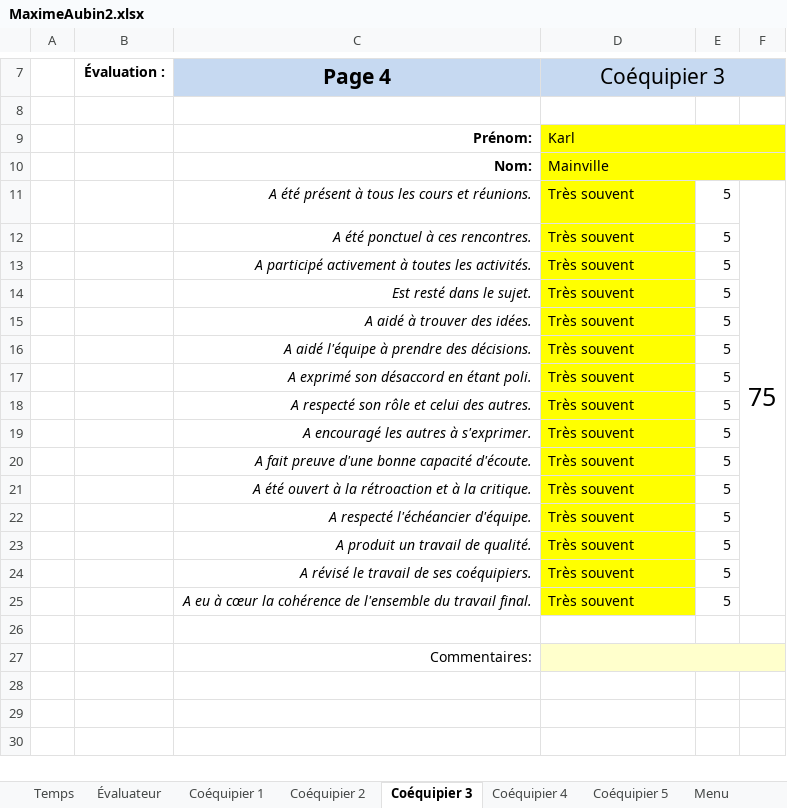
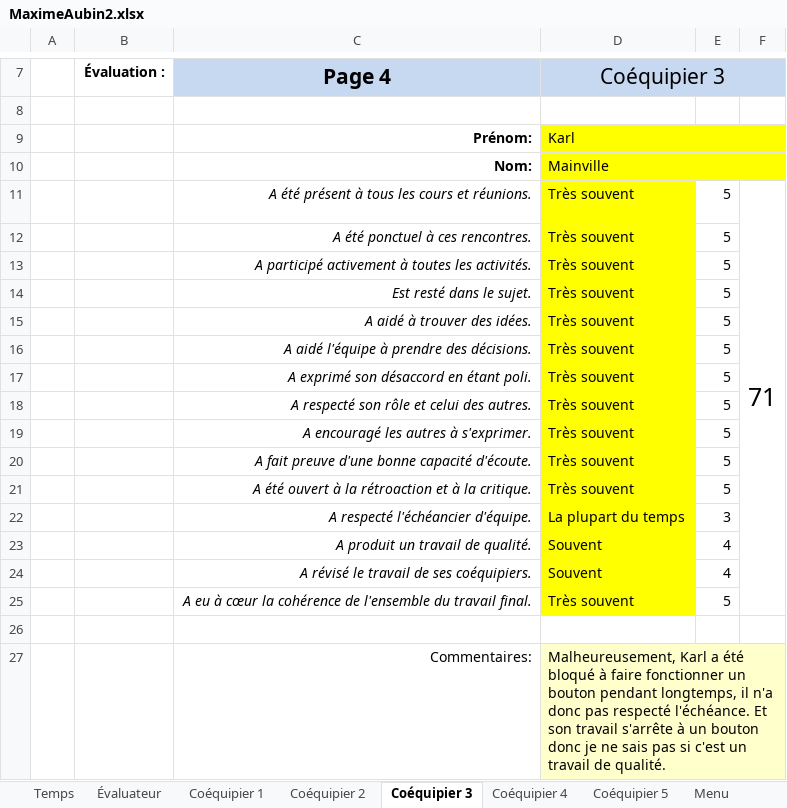
Before and after one commit to MainKarl/Rooftop, an Excel workbook: FichesTemps/MaximeAubin2.xlsx, sheet Coéquipier 3, drawn as a sheet; only a part is shown, gaps mark what is left out; values as stored, in another font and other column widths than the file's, no borders; charts and pictures and conditional formats not drawn; the diff names each change by its address in the sheet, - before the commit and + after, or states it on an @@ line.

Commit message:
Feuille de temps

```diff
--- a/FichesTemps/MaximeAubin2.xlsx (sheet Coéquipier 3)
+++ b/FichesTemps/MaximeAubin2.xlsx (sheet Coéquipier 3)
-F11: 75
+F11: 71
-D22 (Coéquipier 3): Très souvent
+D22 (Coéquipier 3): La plupart du temps
-E22: 5
+E22: 3
-D23:D24 (Coéquipier 3): Très souvent
+D23:D24 (Coéquipier 3): Souvent
-E23:E24: 5
+E23:E24: 4
-D27 (Coéquipier 3): (empty)
+D27 (Coéquipier 3): Malheureusement, Karl a été bloqué à faire fonctionner un bouton pendant longtemps, il n'a donc pas respecté l'échéance. Et son travail s'arrête à un bouton donc je ne sais pas si c'est un travail de qualité.
```
Also changed, not shown: sheet Évaluateur, sheet Coéquipier 1, sheet Temps, sheet Coéquipier 4, sheet Coéquipier 2.
